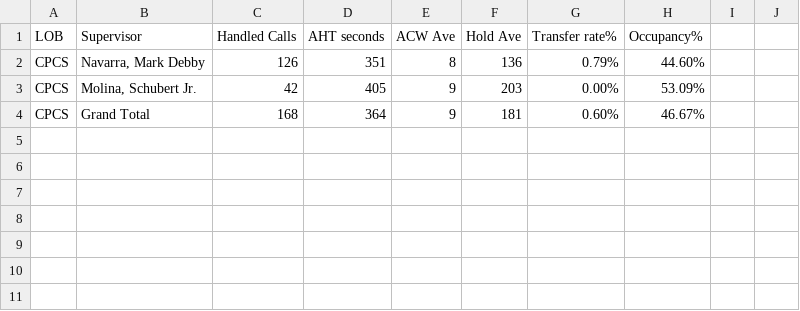
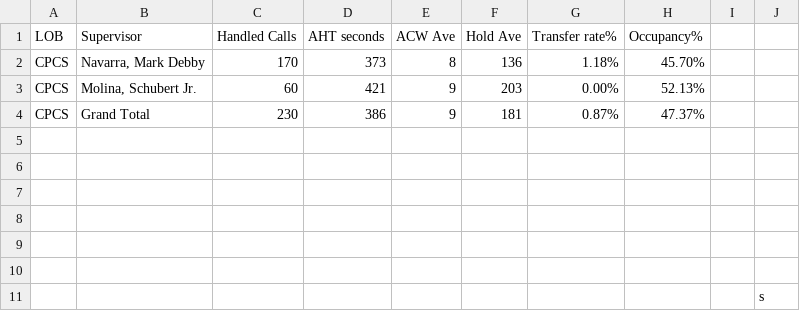
Before and after one commit to CGS-J/CPCS-AHT, a CSV file: cpcsAHT.csv, drawn as a sheet; the diff names each change by its address in the sheet, - before the commit and + after, or states it on an @@ line.

```diff
--- a/cpcsAHT.csv
+++ b/cpcsAHT.csv
-C2 (Handled Calls): 126
+C2 (Handled Calls): 170
-D2 (AHT seconds): 351
+D2 (AHT seconds): 373
-G2 (Transfer rate%): 0.79%
+G2 (Transfer rate%): 1.18%
-H2 (Occupancy%): 44.60%
+H2 (Occupancy%): 45.70%
-C3 (Handled Calls): 42
+C3 (Handled Calls): 60
-D3 (AHT seconds): 405
+D3 (AHT seconds): 421
-H3 (Occupancy%): 53.09%
+H3 (Occupancy%): 52.13%
-C4 (Handled Calls): 168
+C4 (Handled Calls): 230
-D4 (AHT seconds): 364
+D4 (AHT seconds): 386
-G4 (Transfer rate%): 0.60%
+G4 (Transfer rate%): 0.87%
-H4 (Occupancy%): 46.67%
+H4 (Occupancy%): 47.37%
+row 5: (empty)
+row 6: (empty)
+row 7: (empty)
+row 8: (empty)
+row 9: (empty)
+row 10: (empty)
+row 11:  |  |  |  |  |  |  |  |  | s
```
Also changed, not shown: cpcs.csv.
